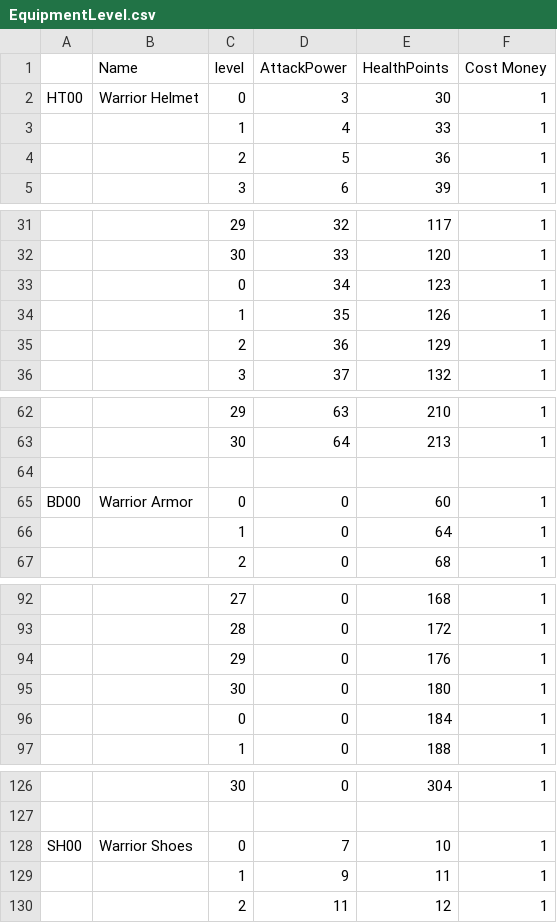
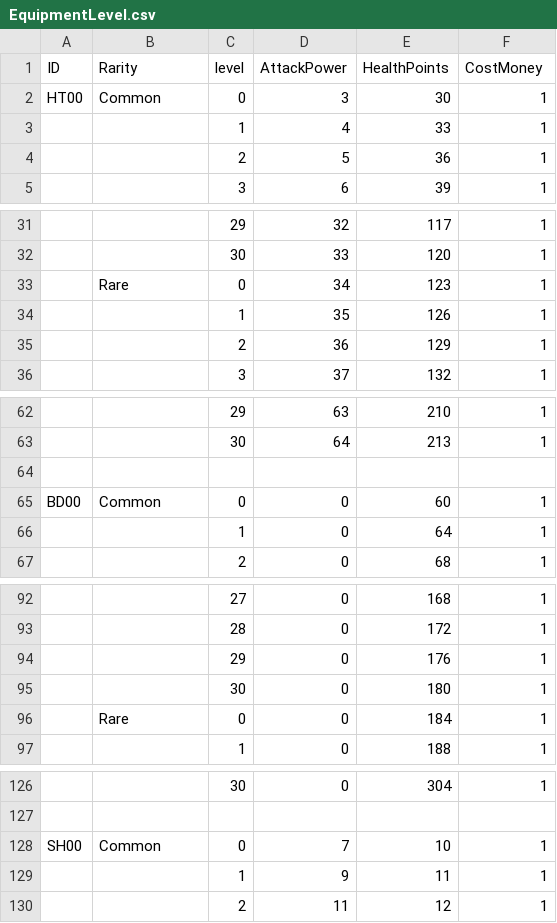
Before and after one commit to Chanyue0w0/Magic-Strike-El-Haki-Legend, a CSV file: Assets/Resources/jsonData/EquipmentLevel.csv, drawn as a sheet; only a part is shown, gaps mark what is left out.

Commit message:
fix: eq level data

```diff
--- a/Assets/Resources/jsonData/EquipmentLevel.csv
+++ b/Assets/Resources/jsonData/EquipmentLevel.csv
@@ -1,3 +1,3 @@
-,Name,level,AttackPower,HealthPoints,Cost Money
-HT00,Warrior Helmet,0,3,30,1
+ID,Rarity,level,AttackPower,HealthPoints,CostMoney
+HT00,Common,0,3,30,1
 ,,1,4,33,1
@@ -32,3 +32,3 @@ HT00,Warrior Helmet,0,3,30,1
 ,,30,33,120,1
-,,0,34,123,1
+,Rare,0,34,123,1
 ,,1,35,126,1
@@ -64,3 +64,3 @@ HT00,Warrior Helmet,0,3,30,1
 ,,,,,
-BD00,Warrior Armor,0,0,60,1
+BD00,Common,0,0,60,1
 ,,1,0,64,1
@@ -95,3 +95,3 @@ BD00,Warrior Armor,0,0,60,1
 ,,30,0,180,1
-,,0,0,184,1
+,Rare,0,0,184,1
 ,,1,0,188,1
@@ -127,3 +127,3 @@ BD00,Warrior Armor,0,0,60,1
 ,,,,,
-SH00,Warrior Shoes,0,7,10,1
+SH00,Common,0,7,10,1
 ,,1,9,11,1
```
Also changed, not shown: 7 other files.
